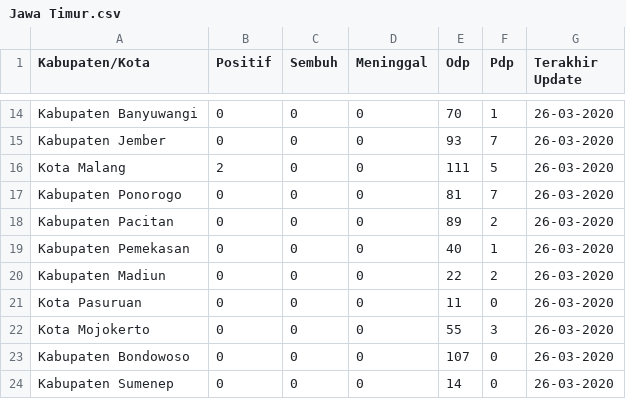
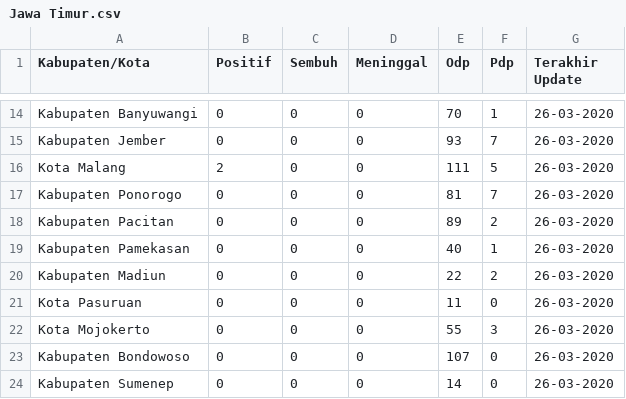
Before and after one commit to yanchespenda/covid19-indonesia-datasource-csv, a CSV file: provinsi/hari ini/Jawa Timur.csv, drawn as a sheet; only a part is shown, gaps mark what is left out.

Commit message:
fix typo Kab Pemekasan ke Kab Pamekasan

```diff
--- a/provinsi/hari ini/Jawa Timur.csv
+++ b/provinsi/hari ini/Jawa Timur.csv
@@ -18,3 +18,3 @@ Kabupaten Ponorogo,0,0,0,81,7,26-03-2020
 Kabupaten Pacitan,0,0,0,89,2,26-03-2020
-Kabupaten Pemekasan,0,0,0,40,1,26-03-2020
+Kabupaten Pamekasan,0,0,0,40,1,26-03-2020
 Kabupaten Madiun,0,0,0,22,2,26-03-2020
```
